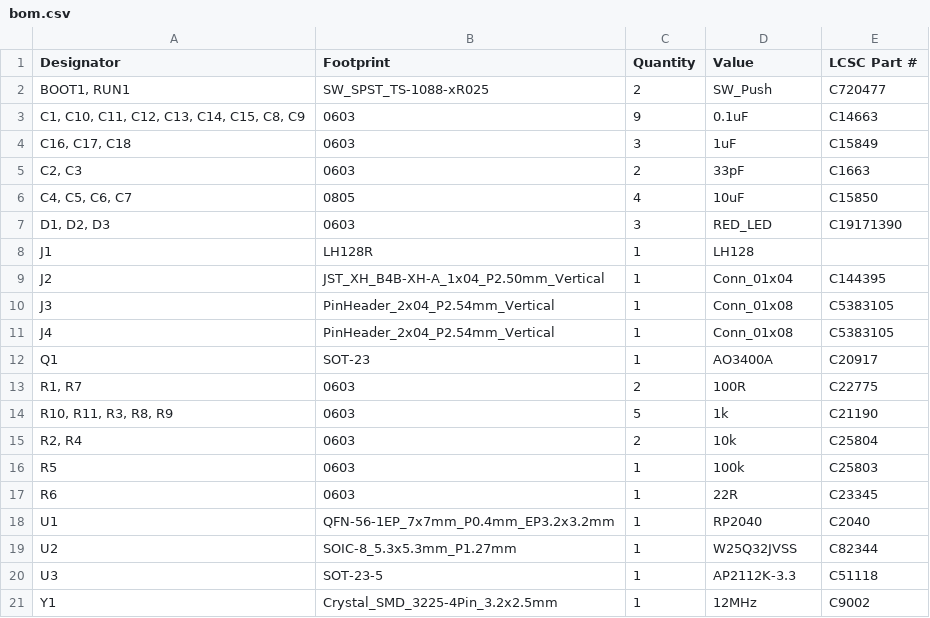
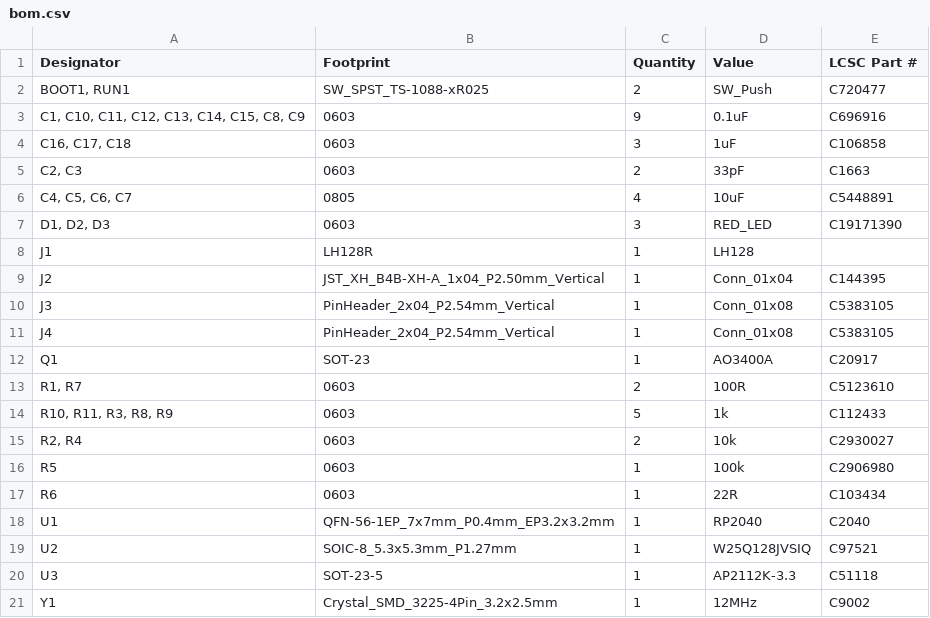
Before and after one commit to Pegoku/SarcasmOS, a CSV file: PCB/eye/production/bom.csv, drawn as a sheet.

```diff
--- a/PCB/eye/production/bom.csv
+++ b/PCB/eye/production/bom.csv
@@ -2,6 +2,6 @@
 "BOOT1, RUN1",SW_SPST_TS-1088-xR025,2,SW_Push,C720477
-"C1, C10, C11, C12, C13, C14, C15, C8, C9",0603,9,0.1uF,C14663
-"C16, C17, C18",0603,3,1uF,C15849
+"C1, C10, C11, C12, C13, C14, C15, C8, C9",0603,9,0.1uF,C696916
+"C16, C17, C18",0603,3,1uF,C106858
 "C2, C3",0603,2,33pF,C1663
-"C4, C5, C6, C7",0805,4,10uF,C15850
+"C4, C5, C6, C7",0805,4,10uF,C5448891
 "D1, D2, D3",0603,3,RED_LED,C19171390
@@ -12,9 +12,9 @@ J4,PinHeader_2x04_P2.54mm_Vertical,1,Conn_01x08,C5383105
 Q1,SOT-23,1,AO3400A,C20917
-"R1, R7",0603,2,100R,C22775
-"R10, R11, R3, R8, R9",0603,5,1k,C21190
-"R2, R4",0603,2,10k,C25804
-R5,0603,1,100k,C25803
-R6,0603,1,22R,C23345
+"R1, R7",0603,2,100R,C5123610
+"R10, R11, R3, R8, R9",0603,5,1k,C112433
+"R2, R4",0603,2,10k,C2930027
+R5,0603,1,100k,C2906980
+R6,0603,1,22R,C103434
 U1,QFN-56-1EP_7x7mm_P0.4mm_EP3.2x3.2mm,1,RP2040,C2040
-U2,SOIC-8_5.3x5.3mm_P1.27mm,1,W25Q32JVSS,C82344
+U2,SOIC-8_5.3x5.3mm_P1.27mm,1,W25Q128JVSIQ,C97521
 U3,SOT-23-5,1,AP2112K-3.3,C51118
```
Also changed, not shown: PCB/brain/production/bom.csv, PCB/lcsc_stock_check.csv, 9 other files.
